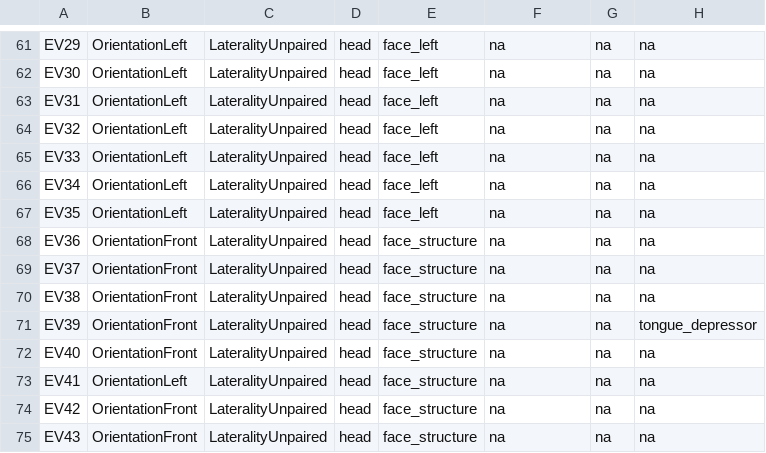
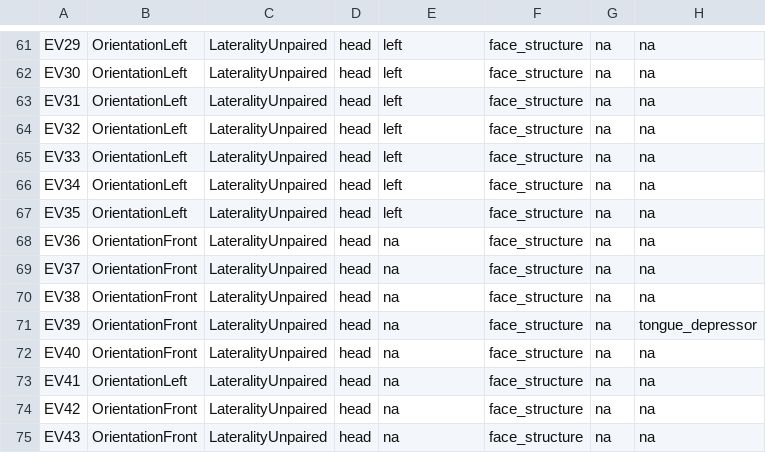
Before and after one commit to open-ortho/dicom4ortho, a CSV file: dicom4ortho/resources/views.csv, drawn as a sheet; only a part is shown, gaps mark what is left out; the diff covers the shown part only; the diff names each change by its address in the sheet, - before the commit and + after, or states it on an @@ line.

```diff
--- a/dicom4ortho/resources/views.csv
+++ b/dicom4ortho/resources/views.csv
-E61:E67: face_left
+E61:E67: left
-F61:F75: na
+F61:F75: face_structure
-E68:E75: face_structure
+E68:E75: na
```
Also changed, not shown: 56 edited cells elsewhere in this file, dicom4ortho/resources/codes.csv.
